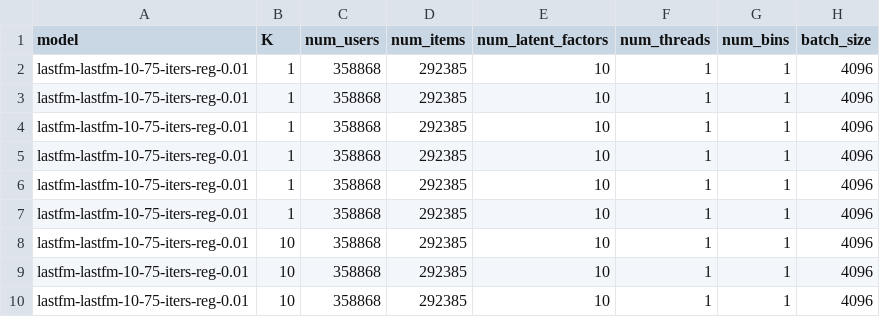
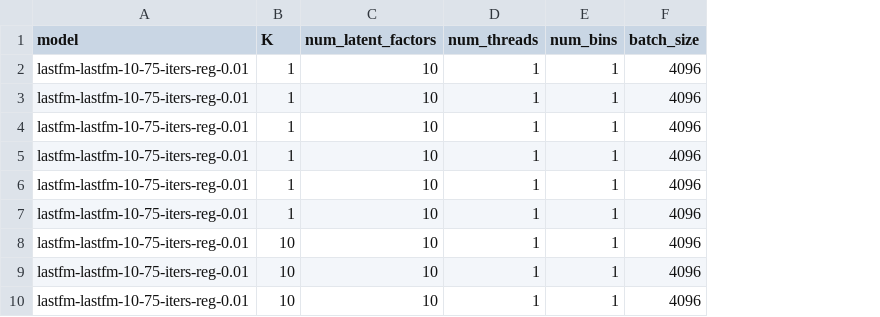
Before and after one commit to stanford-futuredata/optimus-maximus, a CSV file: plots/timing-results/lastfm-simdex-timing.csv, drawn as a sheet; only a part is shown; the diff names each change by its address in the sheet, - before the commit and + after, or states it on an @@ line.

```diff
--- a/plots/timing-results/lastfm-simdex-timing.csv
+++ b/plots/timing-results/lastfm-simdex-timing.csv
-column C (num_users), rows 2-10: all 358868
-column D (num_items), rows 2-10: all 292385
```
Also changed, not shown: plots/rmse.csv, plots/timing-results/netflix-simdex-timing.csv, 4 other files.
